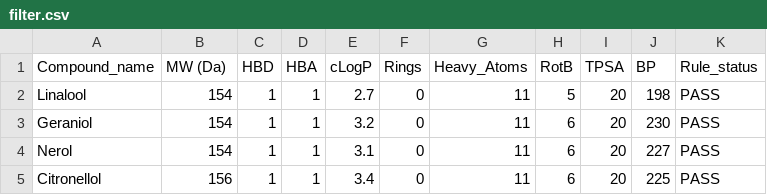
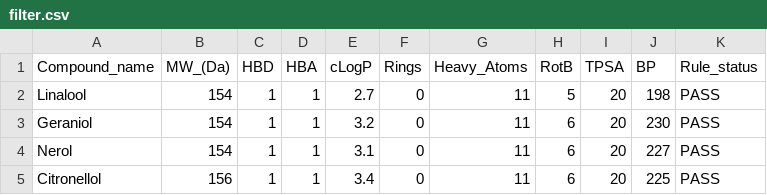
Before and after one commit to Zeira-AI/workflow-data, a CSV file: public/mocked-data/filter.csv, drawn as a sheet; only a part is shown.

Commit message:
Update filter CSV: replace space in MW (Da) field name with underscore.

```diff
--- a/public/mocked-data/filter.csv
+++ b/public/mocked-data/filter.csv
@@ -1,2 +1,2 @@
-Compound_name,MW (Da),HBD,HBA,cLogP,Rings,Heavy_Atoms,RotB,TPSA,BP,Rule_status
+Compound_name,MW_(Da),HBD,HBA,cLogP,Rings,Heavy_Atoms,RotB,TPSA,BP,Rule_status
 Linalool,154,1,1,2.7,0,11,5,20,198,PASS
```
